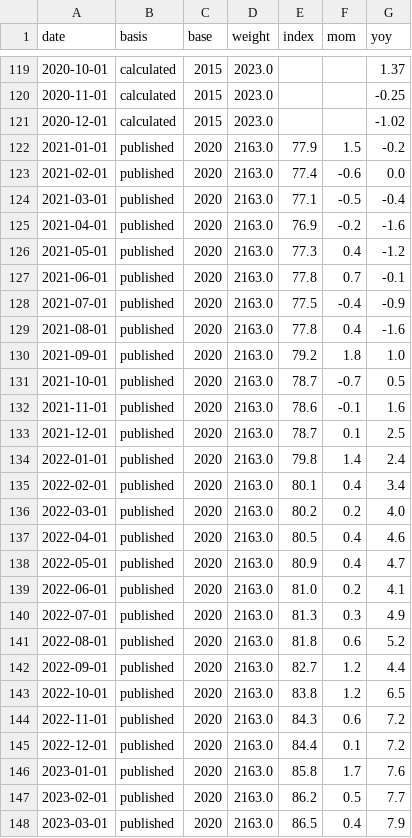
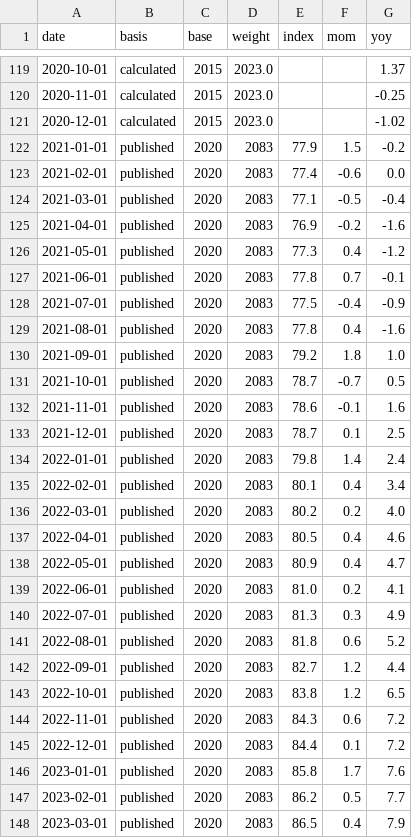
Before and after one commit to AsiaDecoded/Asia-vitals, a CSV file: data/jp/cpi_food/jp_cpi_food.csv, drawn as a sheet; only a part is shown, gaps mark what is left out; the diff covers the shown part only.

```diff
--- a/data/jp/cpi_food/jp_cpi_food.csv
+++ b/data/jp/cpi_food/jp_cpi_food.csv
@@ -121,28 +121,28 @@ date,basis,base,weight,index,mom,yoy
 2020-12-01,calculated,2015,2023.0,,,-1.02
-2021-01-01,published,2020,2163.0,77.9,1.5,-0.2
-2021-02-01,published,2020,2163.0,77.4,-0.6,0.0
-2021-03-01,published,2020,2163.0,77.1,-0.5,-0.4
-2021-04-01,published,2020,2163.0,76.9,-0.2,-1.6
-2021-05-01,published,2020,2163.0,77.3,0.4,-1.2
-2021-06-01,published,2020,2163.0,77.8,0.7,-0.1
-2021-07-01,published,2020,2163.0,77.5,-0.4,-0.9
-2021-08-01,published,2020,2163.0,77.8,0.4,-1.6
-2021-09-01,published,2020,2163.0,79.2,1.8,1.0
-2021-10-01,published,2020,2163.0,78.7,-0.7,0.5
-2021-11-01,published,2020,2163.0,78.6,-0.1,1.6
-2021-12-01,published,2020,2163.0,78.7,0.1,2.5
-2022-01-01,published,2020,2163.0,79.8,1.4,2.4
-2022-02-01,published,2020,2163.0,80.1,0.4,3.4
-2022-03-01,published,2020,2163.0,80.2,0.2,4.0
-2022-04-01,published,2020,2163.0,80.5,0.4,4.6
-2022-05-01,published,2020,2163.0,80.9,0.4,4.7
-2022-06-01,published,2020,2163.0,81.0,0.2,4.1
-2022-07-01,published,2020,2163.0,81.3,0.3,4.9
-2022-08-01,published,2020,2163.0,81.8,0.6,5.2
-2022-09-01,published,2020,2163.0,82.7,1.2,4.4
-2022-10-01,published,2020,2163.0,83.8,1.2,6.5
-2022-11-01,published,2020,2163.0,84.3,0.6,7.2
-2022-12-01,published,2020,2163.0,84.4,0.1,7.2
-2023-01-01,published,2020,2163.0,85.8,1.7,7.6
-2023-02-01,published,2020,2163.0,86.2,0.5,7.7
-2023-03-01,published,2020,2163.0,86.5,0.4,7.9
+2021-01-01,published,2020,2083,77.9,1.5,-0.2
+2021-02-01,published,2020,2083,77.4,-0.6,0.0
+2021-03-01,published,2020,2083,77.1,-0.5,-0.4
+2021-04-01,published,2020,2083,76.9,-0.2,-1.6
+2021-05-01,published,2020,2083,77.3,0.4,-1.2
+2021-06-01,published,2020,2083,77.8,0.7,-0.1
+2021-07-01,published,2020,2083,77.5,-0.4,-0.9
+2021-08-01,published,2020,2083,77.8,0.4,-1.6
+2021-09-01,published,2020,2083,79.2,1.8,1.0
+2021-10-01,published,2020,2083,78.7,-0.7,0.5
+2021-11-01,published,2020,2083,78.6,-0.1,1.6
+2021-12-01,published,2020,2083,78.7,0.1,2.5
+2022-01-01,published,2020,2083,79.8,1.4,2.4
+2022-02-01,published,2020,2083,80.1,0.4,3.4
+2022-03-01,published,2020,2083,80.2,0.2,4.0
+2022-04-01,published,2020,2083,80.5,0.4,4.6
+2022-05-01,published,2020,2083,80.9,0.4,4.7
+2022-06-01,published,2020,2083,81.0,0.2,4.1
+2022-07-01,published,2020,2083,81.3,0.3,4.9
+2022-08-01,published,2020,2083,81.8,0.6,5.2
+2022-09-01,published,2020,2083,82.7,1.2,4.4
+2022-10-01,published,2020,2083,83.8,1.2,6.5
+2022-11-01,published,2020,2083,84.3,0.6,7.2
+2022-12-01,published,2020,2083,84.4,0.1,7.2
+2023-01-01,published,2020,2083,85.8,1.7,7.6
+2023-02-01,published,2020,2083,86.2,0.5,7.7
+2023-03-01,published,2020,2083,86.5,0.4,7.9
```
Also changed, not shown: 33 edited cells elsewhere in this file, 5 other files.
